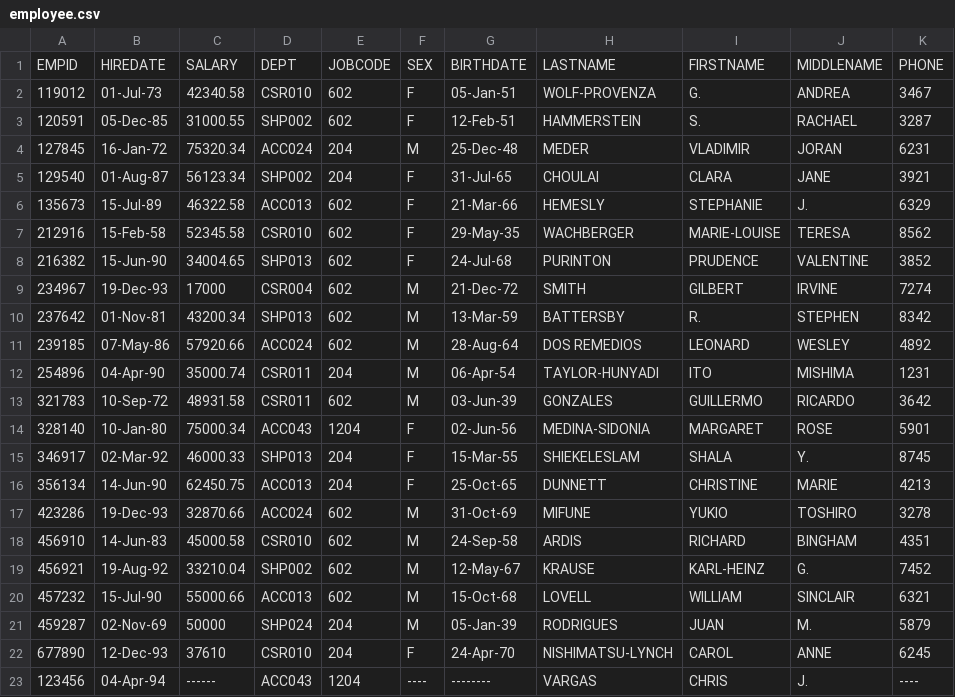
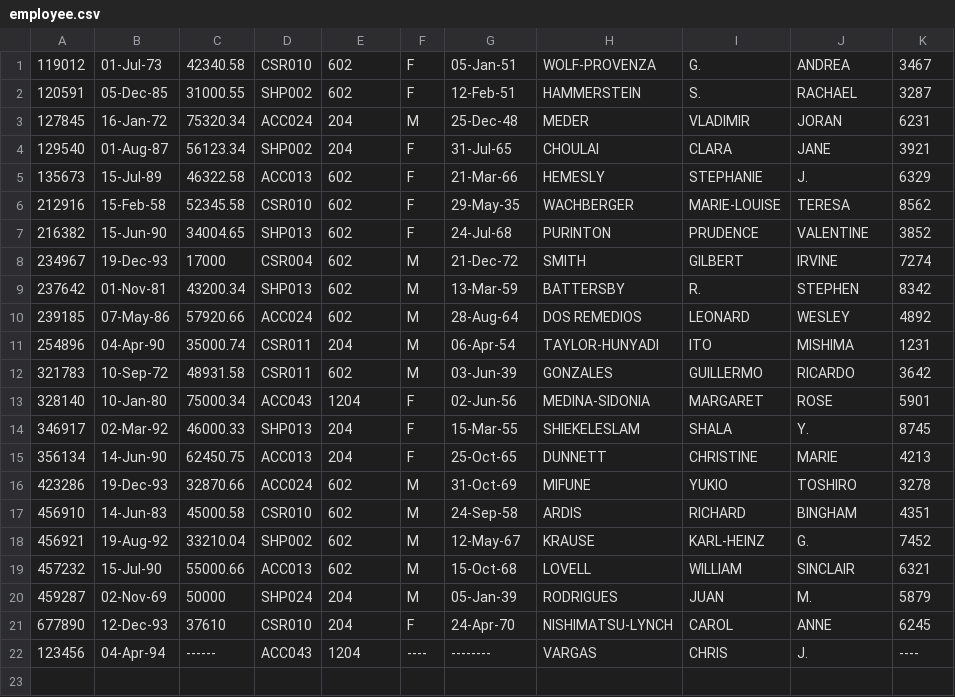
Before and after one commit to santosh32/spring-blog, a CSV file: Notes_apps/template/sf-seed-data-loader/src/main/resources/employee.csv, drawn as a sheet; the diff names each change by its address in the sheet, - before the commit and + after, or states it on an @@ line.

```diff
--- a/Notes_apps/template/sf-seed-data-loader/src/main/resources/employee.csv
+++ b/Notes_apps/template/sf-seed-data-loader/src/main/resources/employee.csv
-row 1: EMPID | HIREDATE | SALARY | DEPT | JOBCODE | SEX | BIRTHDATE | LASTNAME | FIRSTNAME | MIDDLENAME | PHONE
```
Also changed, not shown: Notes_apps/template/sf-seed-data-loader/src/main/resources/customer.csv, Notes_apps/template/sf-seed-data-loader/src/main/resources/invoice.csv, 5 other files.
